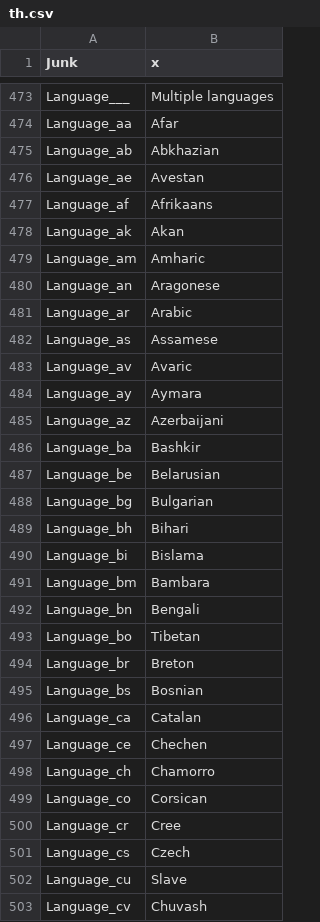
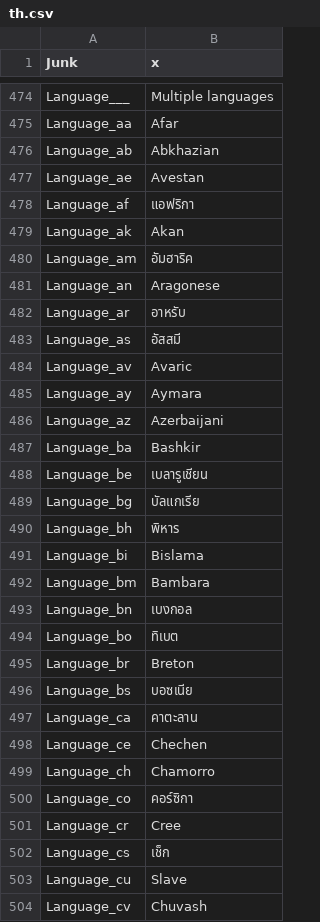
Before and after one commit to MediaArea/MediaInfo, a CSV file: Source/Ressource/Plugin/Language/th.csv, drawn as a sheet; only a part is shown, gaps mark what is left out; the diff covers the shown part only.

```diff
--- a/Source/Ressource/Plugin/Language/th.csv
+++ b/Source/Ressource/Plugin/Language/th.csv
@@ -476,8 +477,8 @@ Language_ab;Abkhazian
 Language_ae;Avestan
-Language_af;Afrikaans
+Language_af;แอฟริกา
 Language_ak;Akan
-Language_am;Amharic
+Language_am;อัมฮาริค
 Language_an;Aragonese
-Language_ar;Arabic
-Language_as;Assamese
+Language_ar;อาหรับ
+Language_as;อัสสมี
 Language_av;Avaric
@@ -486,17 +487,17 @@ Language_az;Azerbaijani
 Language_ba;Bashkir
-Language_be;Belarusian
-Language_bg;Bulgarian
-Language_bh;Bihari
+Language_be;เบลารูเชียน
+Language_bg;บัลแกเรีย
+Language_bh;พิหาร
 Language_bi;Bislama
 Language_bm;Bambara
-Language_bn;Bengali
-Language_bo;Tibetan
+Language_bn;เบงกอล
+Language_bo;ทิเบต
 Language_br;Breton
-Language_bs;Bosnian
-Language_ca;Catalan
+Language_bs;บอซเนีย
+Language_ca;คาตะลาน
 Language_ce;Chechen
 Language_ch;Chamorro
-Language_co;Corsican
+Language_co;คอร์ซิกา
 Language_cr;Cree
-Language_cs;Czech
+Language_cs;เช็ก
 Language_cu;Slave
```
Also changed, not shown: 1 added row and 182 edited cells elsewhere in this file, Source/Ressource/Plugin/Language/ca.csv, Source/Ressource/Plugin/Language/cs.csv, 24 other files.
